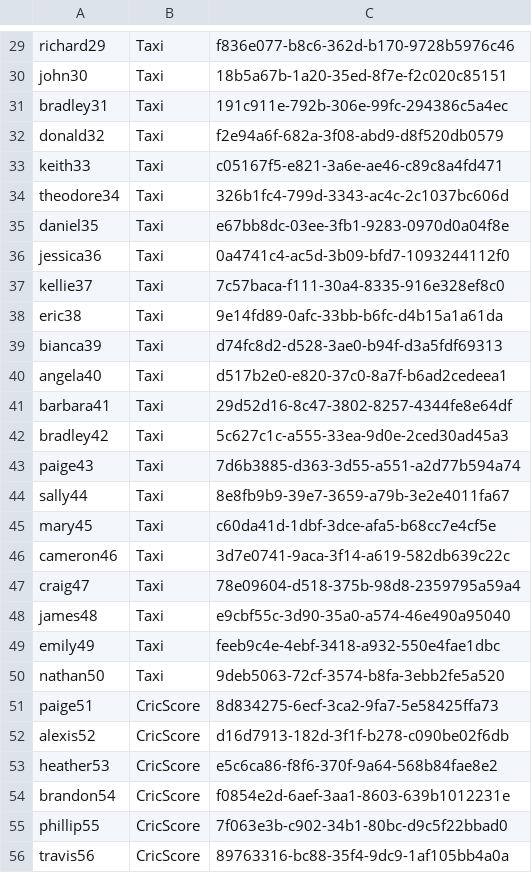
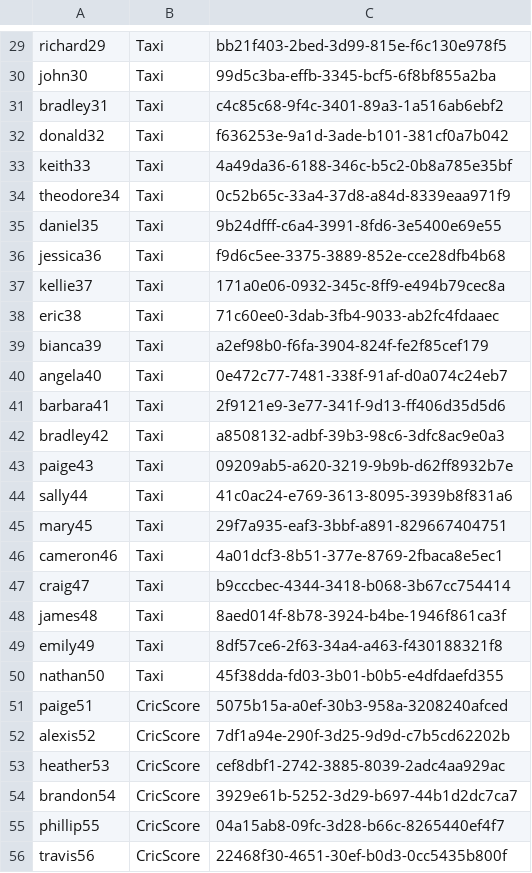
Before and after one commit to ThaminduDilshan/APIM-Traffic-Tool, a CSV file: APIM_scenario/api_invoke_tokens.csv, drawn as a sheet; only a part is shown, gaps mark what is left out; the diff covers the shown part only; the diff names each change by its address in the sheet, - before the commit and + after, or states it on an @@ line.

```diff
--- a/APIM_scenario/api_invoke_tokens.csv
+++ b/APIM_scenario/api_invoke_tokens.csv
-C29: f836e077-b8c6-362d-b170-9728b5976c46
+C29: bb21f403-2bed-3d99-815e-f6c130e978f5
-C30: 18b5a67b-1a20-35ed-8f7e-f2c020c85151
+C30: 99d5c3ba-effb-3345-bcf5-6f8bf855a2ba
-C31: 191c911e-792b-306e-99fc-294386c5a4ec
+C31: c4c85c68-9f4c-3401-89a3-1a516ab6ebf2
-C32: f2e94a6f-682a-3f08-abd9-d8f520db0579
+C32: f636253e-9a1d-3ade-b101-381cf0a7b042
-C33: c05167f5-e821-3a6e-ae46-c89c8a4fd471
+C33: 4a49da36-6188-346c-b5c2-0b8a785e35bf
-C34: 326b1fc4-799d-3343-ac4c-2c1037bc606d
+C34: 0c52b65c-33a4-37d8-a84d-8339eaa971f9
-C35: e67bb8dc-03ee-3fb1-9283-0970d0a04f8e
+C35: 9b24dfff-c6a4-3991-8fd6-3e5400e69e55
-C36: 0a4741c4-ac5d-3b09-bfd7-1093244112f0
+C36: f9d6c5ee-3375-3889-852e-cce28dfb4b68
-C37: 7c57baca-f111-30a4-8335-916e328ef8c0
+C37: 171a0e06-0932-345c-8ff9-e494b79cec8a
-C38: 9e14fd89-0afc-33bb-b6fc-d4b15a1a61da
+C38: 71c60ee0-3dab-3fb4-9033-ab2fc4fdaaec
-C39: d74fc8d2-d528-3ae0-b94f-d3a5fdf69313
+C39: a2ef98b0-f6fa-3904-824f-fe2f85cef179
-C40: d517b2e0-e820-37c0-8a7f-b6ad2cedeea1
+C40: 0e472c77-7481-338f-91af-d0a074c24eb7
-C41: 29d52d16-8c47-3802-8257-4344fe8e64df
+C41: 2f9121e9-3e77-341f-9d13-ff406d35d5d6
-C42: 5c627c1c-a555-33ea-9d0e-2ced30ad45a3
+C42: a8508132-adbf-39b3-98c6-3dfc8ac9e0a3
-C43: 7d6b3885-d363-3d55-a551-a2d77b594a74
+C43: 09209ab5-a620-3219-9b9b-d62ff8932b7e
-C44: 8e8fb9b9-39e7-3659-a79b-3e2e4011fa67
+C44: 41c0ac24-e769-3613-8095-3939b8f831a6
-C45: c60da41d-1dbf-3dce-afa5-b68cc7e4cf5e
+C45: 29f7a935-eaf3-3bbf-a891-829667404751
-C46: 3d7e0741-9aca-3f14-a619-582db639c22c
+C46: 4a01dcf3-8b51-377e-8769-2fbaca8e5ec1
-C47: 78e09604-d518-375b-98d8-2359795a59a4
+C47: b9cccbec-4344-3418-b068-3b67cc754414
-C48: e9cbf55c-3d90-35a0-a574-46e490a95040
+C48: 8aed014f-8b78-3924-b4be-1946f861ca3f
-C49: feeb9c4e-4ebf-3418-a932-550e4fae1dbc
+C49: 8df57ce6-2f63-34a4-a463-f430188321f8
-C50: 9deb5063-72cf-3574-b8fa-3ebb2fe5a520
+C50: 45f38dda-fd03-3b01-b0b5-e4dfdaefd355
-C51: 8d834275-6ecf-3ca2-9fa7-5e58425ffa73
+C51: 5075b15a-a0ef-30b3-958a-3208240afced
-C52: d16d7913-182d-3f1f-b278-c090be02f6db
+C52: 7df1a94e-290f-3d25-9d9d-c7b5cd62202b
-C53: e5c6ca86-f8f6-370f-9a64-568b84fae8e2
+C53: cef8dbf1-2742-3885-8039-2adc4aa929ac
-C54: f0854e2d-6aef-3aa1-8603-639b1012231e
+C54: 3929e61b-5252-3d29-b697-44b1d2dc7ca7
-C55: 7f063e3b-c902-34b1-80bc-d9c5f22bbad0
+C55: 04a15ab8-09fc-3d28-b66c-8265440ef4f7
-C56: 89763316-bc88-35f4-9dc9-1af105bb4a0a
+C56: 22468f30-4651-30ef-b0d3-0cc5435b800f
```
Also changed, not shown: 122 edited cells elsewhere in this file, APIM_scenario/api_invoke_keySecret-multipleEndUsers.csv, 13 other files.
